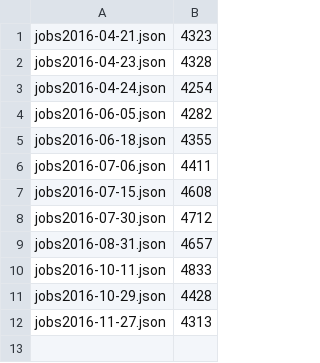
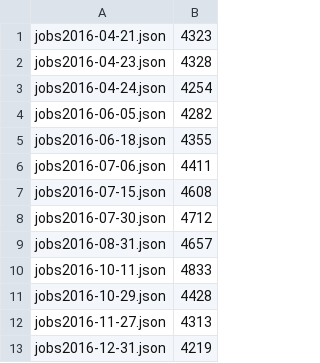
Before and after one commit to aparij/soCareers-Data, a CSV file: result/jobs_count.csv, drawn as a sheet; the diff names each change by its address in the sheet, - before the commit and + after, or states it on an @@ line.

Commit message:
new december data

```diff
--- a/result/jobs_count.csv
+++ b/result/jobs_count.csv
+row 13: jobs2016-12-31.json | 4219
```
Also changed, not shown: 3 other files.
